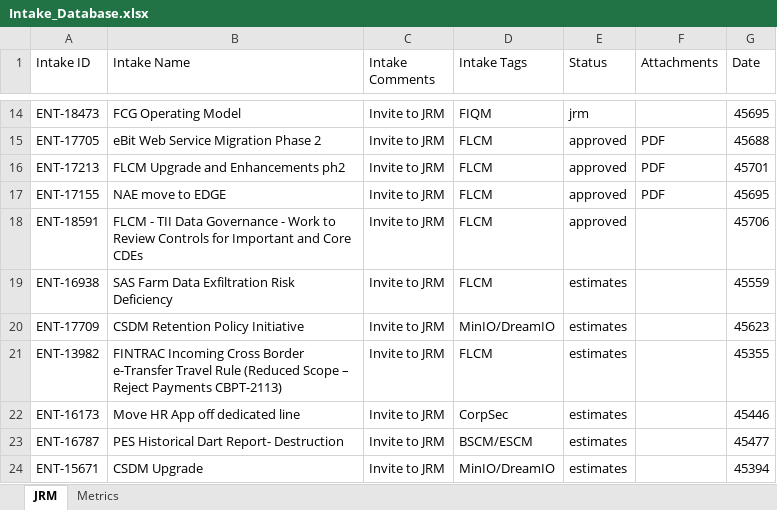
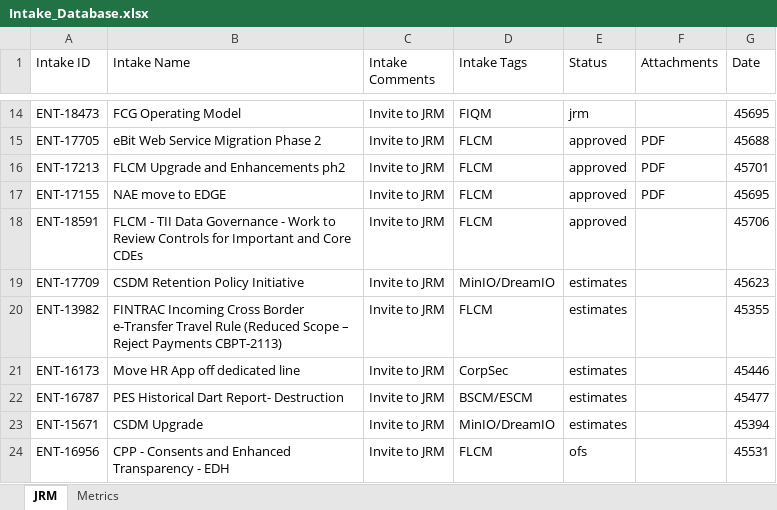
Before and after one commit to Parthiv18/intake, an Excel workbook: Intake_Database.xlsx, sheet JRM, drawn as a sheet; only a part is shown, gaps mark what is left out; the shorter side is filled out with more unchanged rows; values as stored, in another font and other column widths than the file's, no borders; the diff names each change by its address in the sheet, - before the commit and + after, or states it on an @@ line.

Commit message:
Delete card ENT-16938

```diff
--- a/Intake_Database.xlsx (sheet JRM)
+++ b/Intake_Database.xlsx (sheet JRM)
-row 19: ENT-16938 | SAS Farm Data Exfiltration Risk Deficiency | Invite to JRM | FLCM | estimates |  | 45559
```
